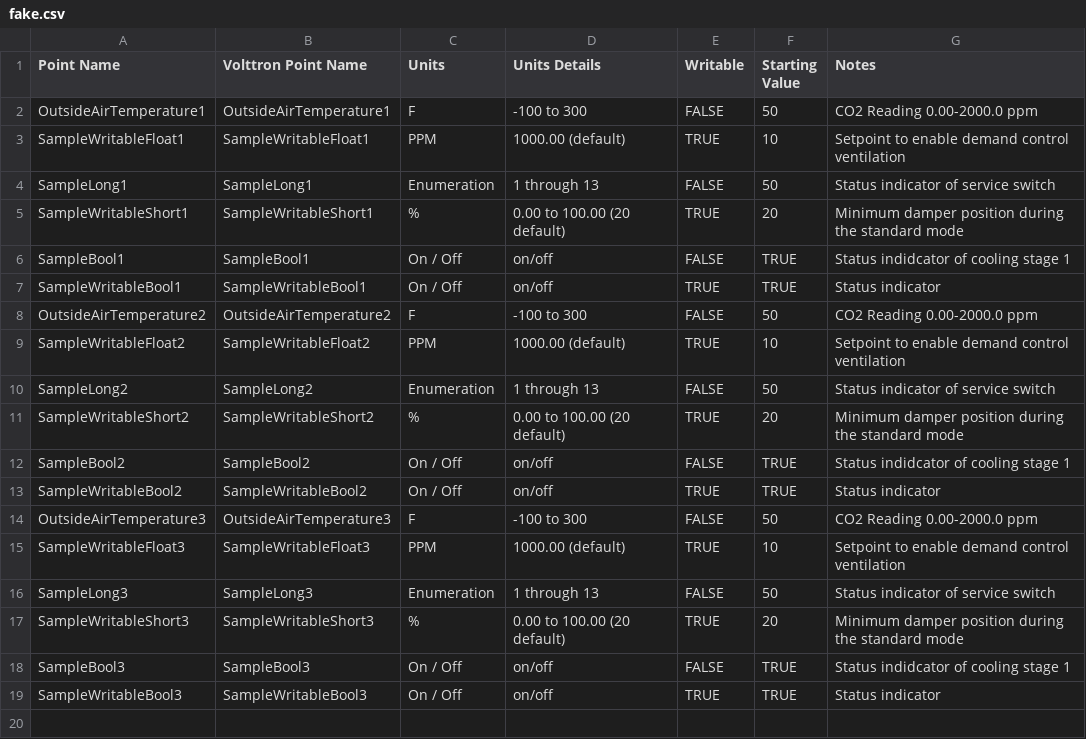
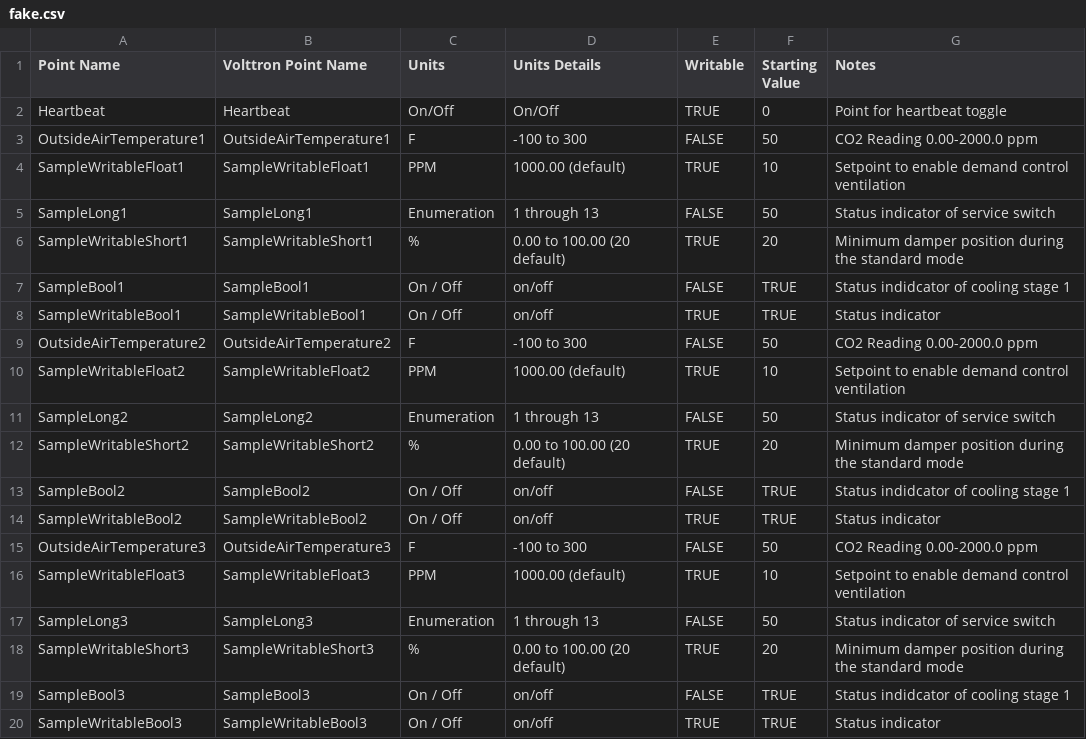
Before and after one commit to VOLTTRON/volttron, a CSV file: services/core/MasterDriverAgent/master_driver/fake.csv, drawn as a sheet.

Commit message:
Log failed heartbeat toggle #416

```diff
--- a/services/core/MasterDriverAgent/master_driver/fake.csv
+++ b/services/core/MasterDriverAgent/master_driver/fake.csv
@@ -1,2 +1,3 @@
 Point Name,Volttron Point Name,Units,Units Details,Writable,Starting Value,Notes
+Heartbeat,Heartbeat,On/Off,On/Off,TRUE,0,Point for heartbeat toggle
 OutsideAirTemperature1,OutsideAirTemperature1,F,-100 to 300,FALSE,50,CO2 Reading 0.00-2000.0 ppm
```
Also changed, not shown: 1 other file.
